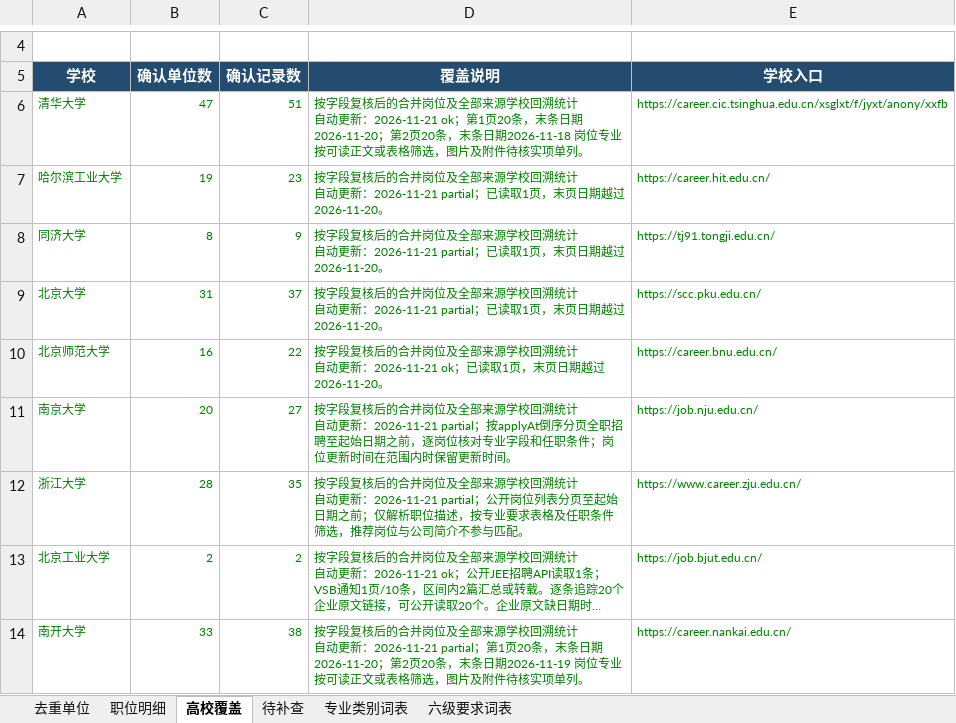
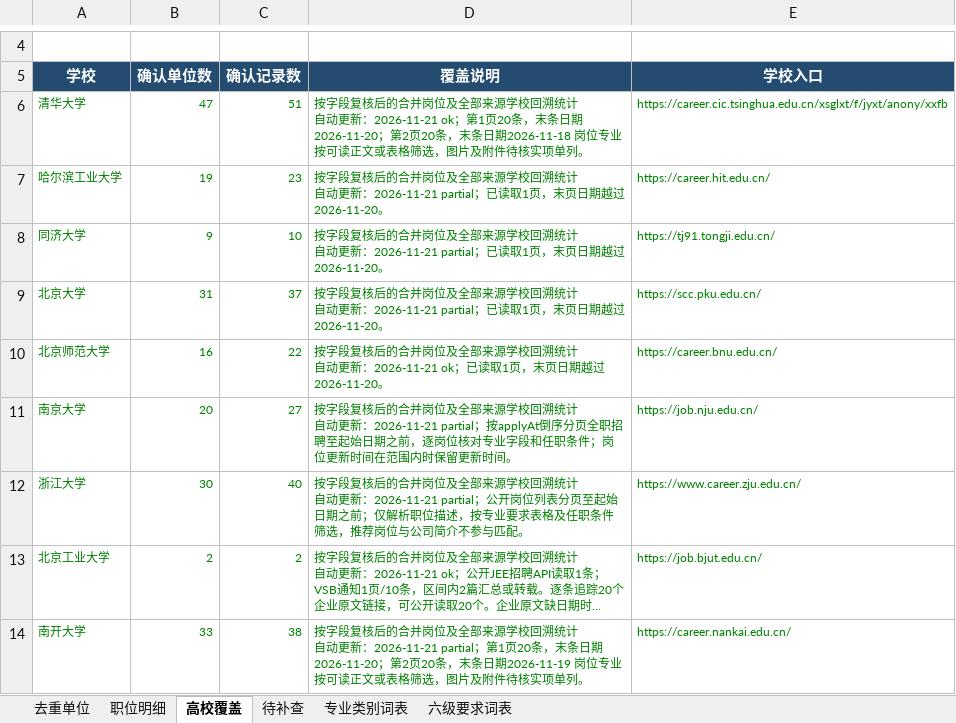
Before and after one commit to sch401/recruitment-jobs, an Excel workbook: env-jobs/recruitment.xlsx, sheet 高校覆盖, drawn as a sheet; only a part is shown, gaps mark what is left out; long unchanged cells end in …; values as stored, in another font and other column widths than the file's, no borders; table styles not drawn; the diff names each change by its address in the sheet, - before the commit and + after, or states it on an @@ line.

```diff
--- a/env-jobs/recruitment.xlsx (sheet 高校覆盖)
+++ b/env-jobs/recruitment.xlsx (sheet 高校覆盖)
-B8 (确认单位数): 8
+B8 (确认单位数): 9
-C8 (确认记录数): 9
+C8 (确认记录数): 10
-B12 (确认单位数): 28
+B12 (确认单位数): 30
-C12 (确认记录数): 35
+C12 (确认记录数): 40
```
Also changed, not shown: sheet 职位明细, sheet 待补查, sheet 去重单位, 3 other files.
